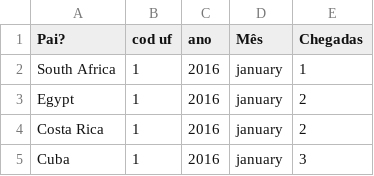
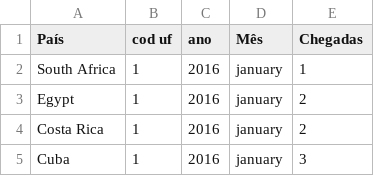
Before and after one commit to Guilera/mata60_database, a CSV file: Base/chegadas_2016_visitas.csv, drawn as a sheet; only a part is shown; the diff names each change by its address in the sheet, - before the commit and + after, or states it on an @@ line.

```diff
--- a/Base/chegadas_2016_visitas.csv
+++ b/Base/chegadas_2016_visitas.csv
-A1: Pai?
+A1: País
```
Also changed, not shown: Base/chegadas_2016_ufs.csv, Base/cidades.csv, 17 other files.
